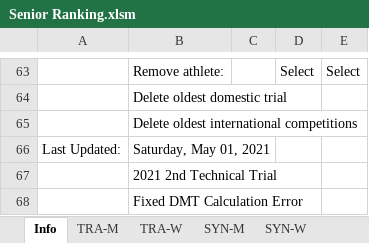
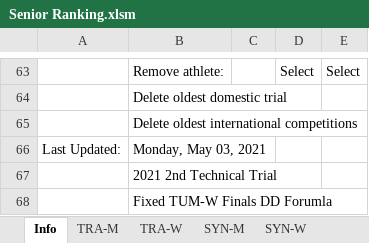
Before and after one commit to trampolinecanada/rankinglists, an Excel workbook: Senior Ranking.xlsm, sheet Info, drawn as a sheet; only a part is shown, gaps mark what is left out; values as stored, in another font and other column widths than the file's, no borders; charts and pictures and conditional formats not drawn; 2 other sheets too large or unreadable and not compared; the diff names each change by its address in the sheet, - before the commit and + after, or states it on an @@ line.

```diff
--- a/Senior Ranking.xlsm (sheet Info)
+++ b/Senior Ranking.xlsm (sheet Info)
-B66: Saturday, May 01, 2021
+B66: Monday, May 03, 2021
-B68: Fixed DMT Calculation Error
+B68: Fixed TUM-W Finals DD Forumla
```
Also changed, not shown: sheet TUM-W, formulas that keep their value, Development Ranking.xlsm, Junior Ranking.xlsm, 1 other file.
